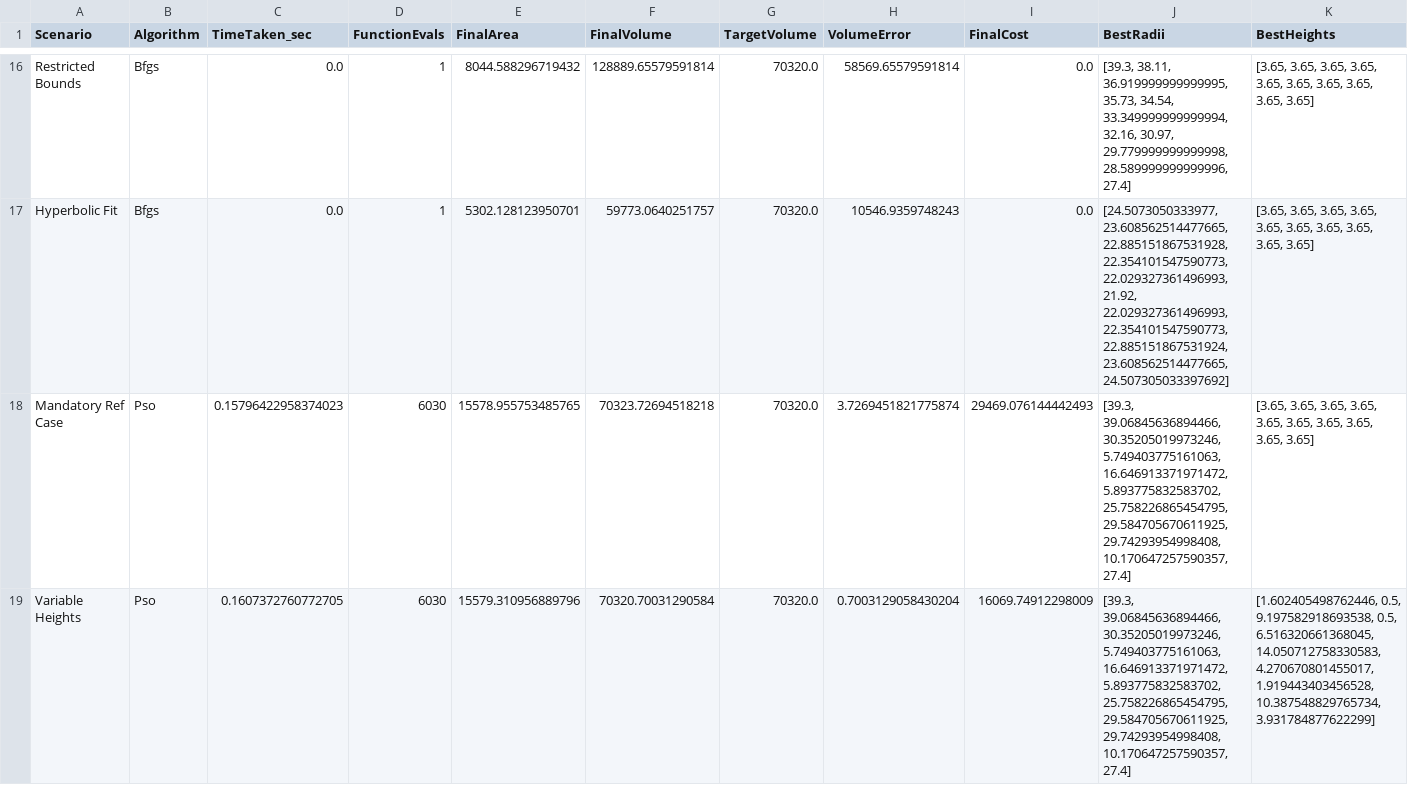
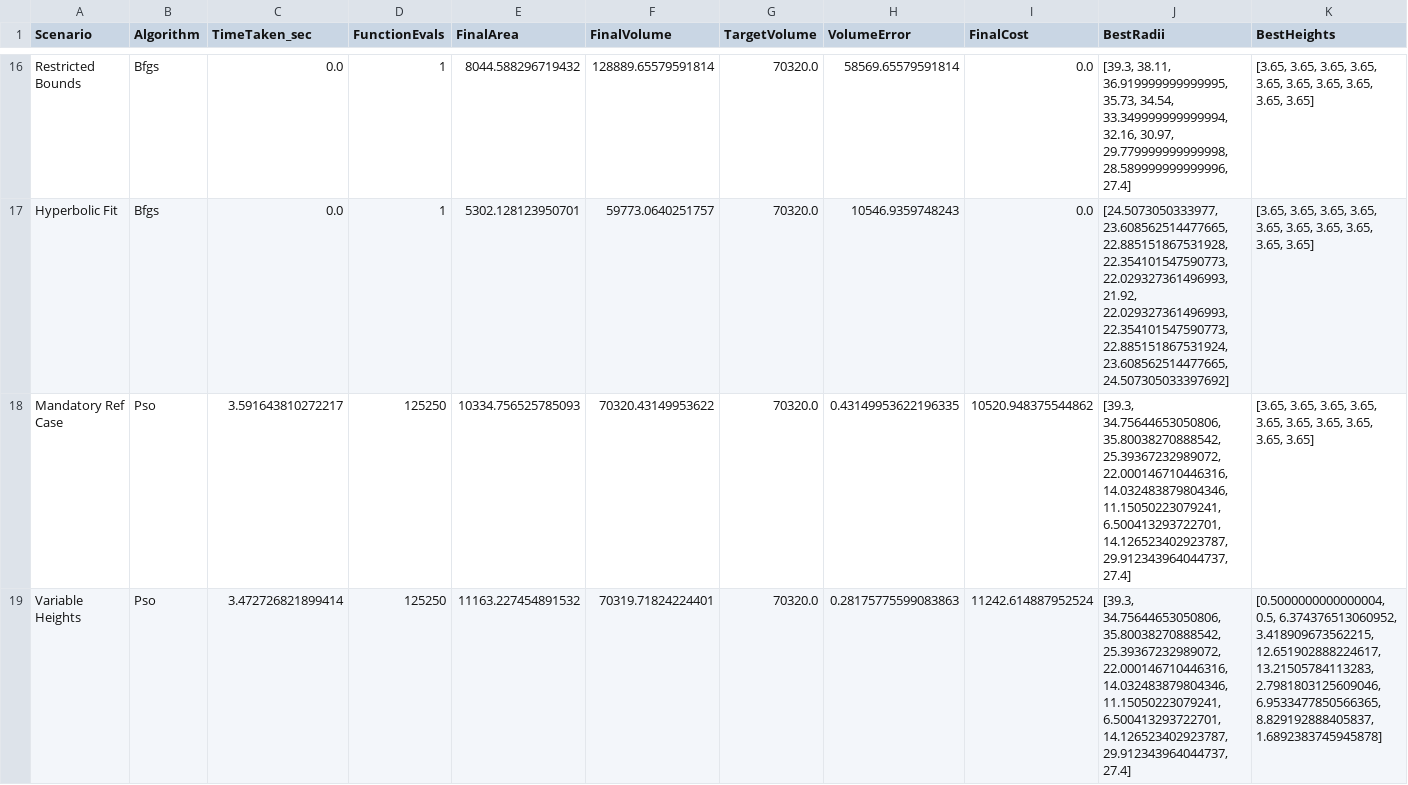
Before and after one commit to MiderTroxUK/Chenonceau_Task_6, a CSV file: Task6/Solver/output/summary_metrics.csv, drawn as a sheet; only a part is shown, gaps mark what is left out; the diff covers the shown part only.

```diff
--- a/Task6/Solver/output/summary_metrics.csv
+++ b/Task6/Solver/output/summary_metrics.csv
@@ -17,3 +17,3 @@ Restricted Bounds,Bfgs,0.0,1,8044.588296719432,128889.65579591814,70320.0,58569.
 Hyperbolic Fit,Bfgs,0.0,1,5302.128123950701,59773.0640251757,70320.0,10546.9359748243,0.0,"[24.5073050333977, 23.608562514477665, 22.885151867531928, 22.354101547590773, 22.029327361496993, 21.92, 22.029327361496993, 22.354101547590773, 22.885151867531924, 23.608562514477665, 24.507305033397692]","[3.65, 3.65, 3.65, 3.65, 3.65, 3.65, 3.65, 3.65, 3.65, 3.65]"
-Mandatory Ref Case,Pso,0.15796422958374023,6030,15578.955753485765,70323.72694518218,70320.0,3.7269451821775874,29469.076144442493,"[39.3, 39.06845636894466, 30.35205019973246, 5.749403775161063, 16.646913371971472, 5.893775832583702, 25.758226865454795, 29.584705670611925, 29.74293954998408, 10.170647257590357, 27.4]","[3.65, 3.65, 3.65, 3.65, 3.65, 3.65, 3.65, 3.65, 3.65, 3.65]"
-Variable Heights,Pso,0.1607372760772705,6030,15579.310956889796,70320.70031290584,70320.0,0.7003129058430204,16069.74912298009,"[39.3, 39.06845636894466, 30.35205019973246, 5.749403775161063, 16.646913371971472, 5.893775832583702, 25.758226865454795, 29.584705670611925, 29.74293954998408, 10.170647257590357, 27.4]","[1.602405498762446, 0.5, 9.197582918693538, 0.5, 6.516320661368045, 14.050712758330583, 4.270670801455017, 1.919443403456528, 10.387548829765734, 3.931784877622299]"
+Mandatory Ref Case,Pso,3.591643810272217,125250,10334.756525785093,70320.43149953622,70320.0,0.43149953622196335,10520.948375544862,"[39.3, 34.75644653050806, 35.80038270888542, 25.39367232989072, 22.000146710446316, 14.032483879804346, 11.15050223079241, 6.500413293722701, 14.126523402923787, 29.912343964044737, 27.4]","[3.65, 3.65, 3.65, 3.65, 3.65, 3.65, 3.65, 3.65, 3.65, 3.65]"
+Variable Heights,Pso,3.472726821899414,125250,11163.227454891532,70319.71824224401,70320.0,0.28175775599083863,11242.614887952524,"[39.3, 34.75644653050806, 35.80038270888542, 25.39367232989072, 22.000146710446316, 14.032483879804346, 11.15050223079241, 6.500413293722701, 14.126523402923787, 29.912343964044737, 27.4]","[0.5000000000000004, 0.5, 6.374376513060952, 3.418909673562215, 12.651902888224617, 13.21505784113283, 2.7981803125609046, 6.9533477850566365, 8.829192888405837, 1.6892383745945878]"
```
Also changed, not shown: 43 edited cells elsewhere in this file, 33 other files.
